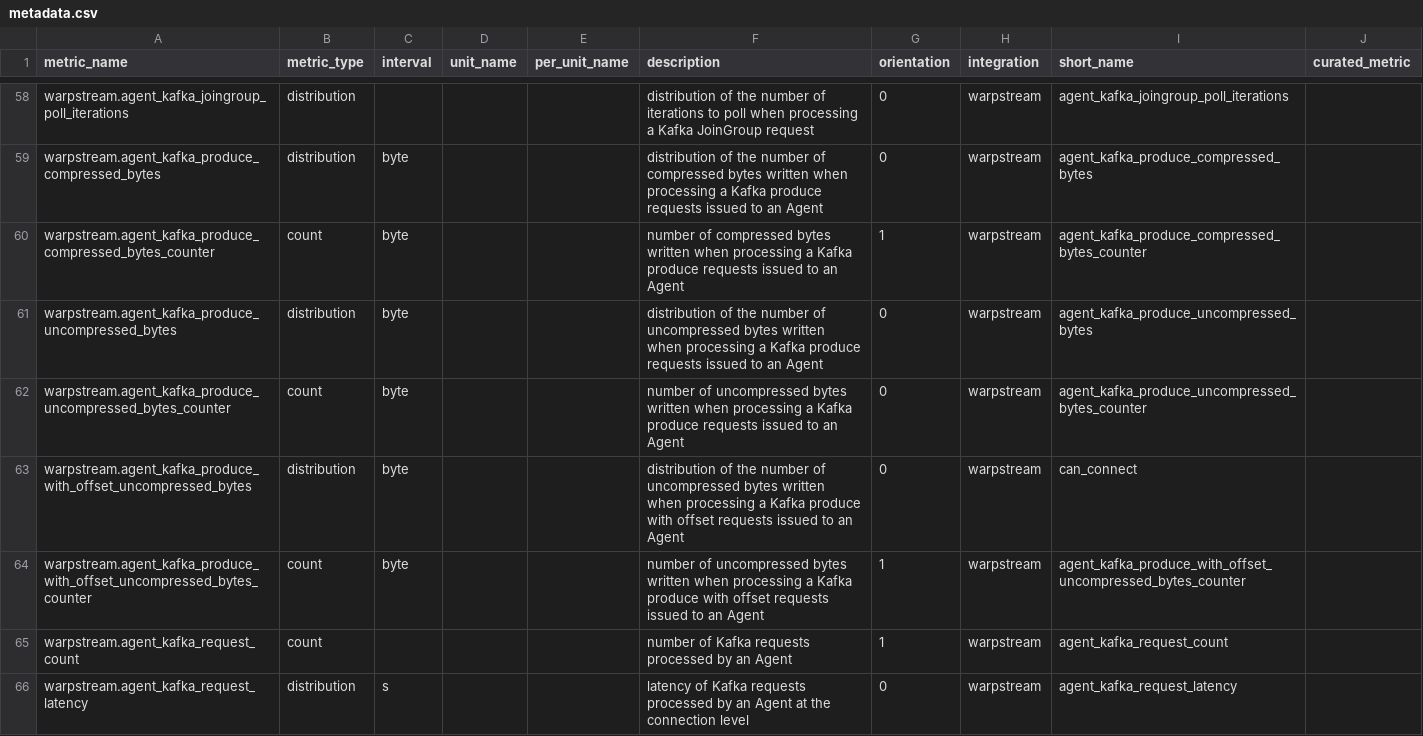
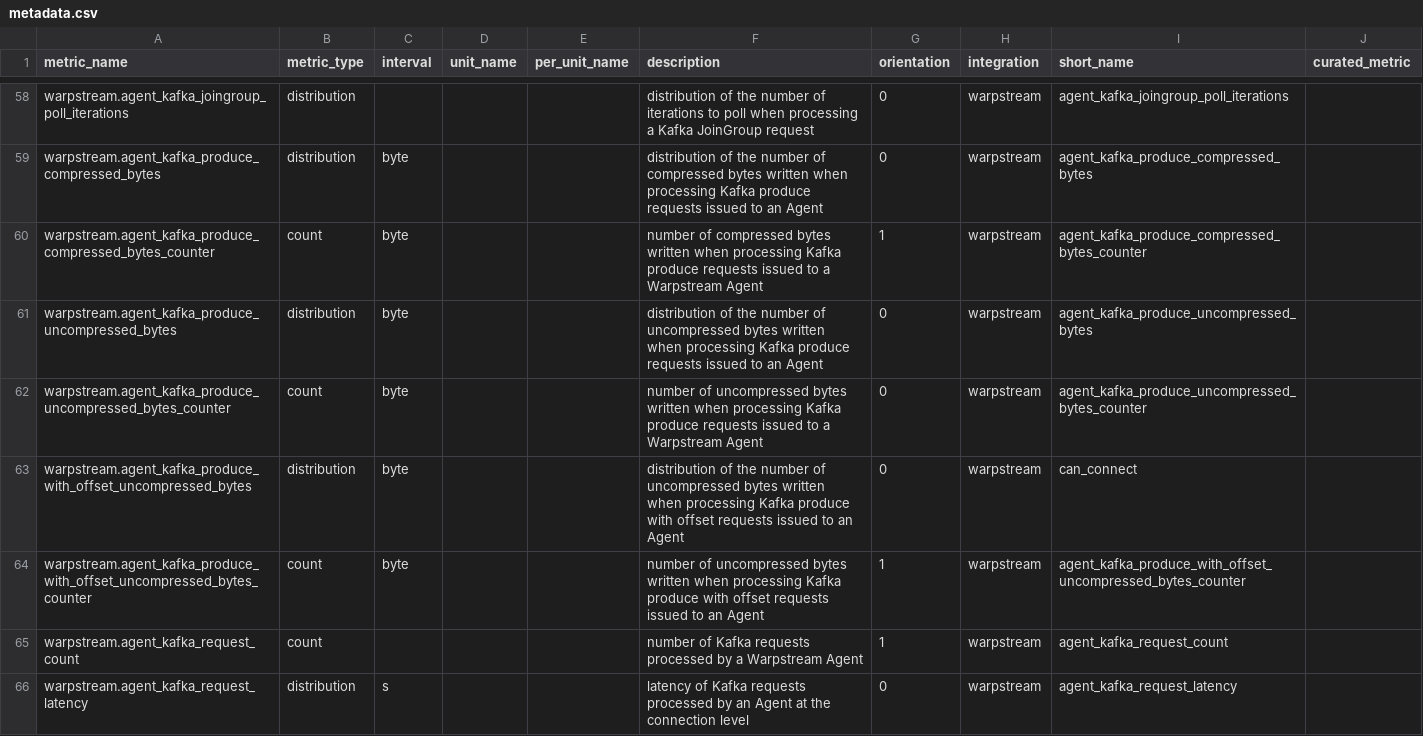
Before and after one commit to DataDog/integrations-extras, a CSV file: warpstream/metadata.csv, drawn as a sheet; only a part is shown, gaps mark what is left out; the diff covers the shown part only; the diff names each change by its address in the sheet, - before the commit and + after, or states it on an @@ line.

```diff
--- a/warpstream/metadata.csv
+++ b/warpstream/metadata.csv
-F59 (description): …when processing a Kafka produce…
+F59 (description): …when processing Kafka produce…
-F60 (description): …when processing a Kafka produce requests issued to an Agent
+F60 (description): …when processing Kafka produce requests issued to a Warpstream Agent
-F61 (description): …when processing a Kafka produce…
+F61 (description): …when processing Kafka produce…
-F62 (description): …when processing a Kafka produce requests issued to an Agent
+F62 (description): …when processing Kafka produce requests issued to a Warpstream Agent
-F63 (description): …when processing a Kafka produce…
+F63 (description): …when processing Kafka produce…
-F64 (description): …when processing a Kafka produce…
+F64 (description): …when processing Kafka produce…
-F65 (description): …processed by an Agent
+F65 (description): …processed by a Warpstream Agent
```
Also changed, not shown: 53 edited cells elsewhere in this file.
